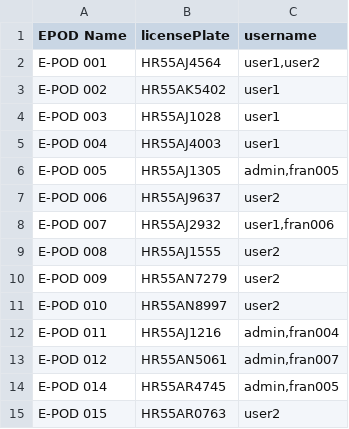
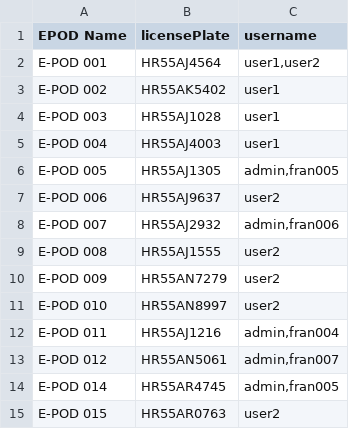
Before and after one commit to ranaarun901/ECMS, a CSV file: EPOD NUMBER.csv, drawn as a sheet.

Commit message:
Update EPOD NUMBER.csv

```diff
--- a/EPOD NUMBER.csv
+++ b/EPOD NUMBER.csv
@@ -7,3 +7,3 @@ E-POD 005,HR55AJ1305,"admin,fran005"
 E-POD 006,HR55AJ9637,user2
-E-POD 007,HR55AJ2932,"user1,fran006"
+E-POD 007,HR55AJ2932,"admin,fran006"
 E-POD 008,HR55AJ1555,user2
```
